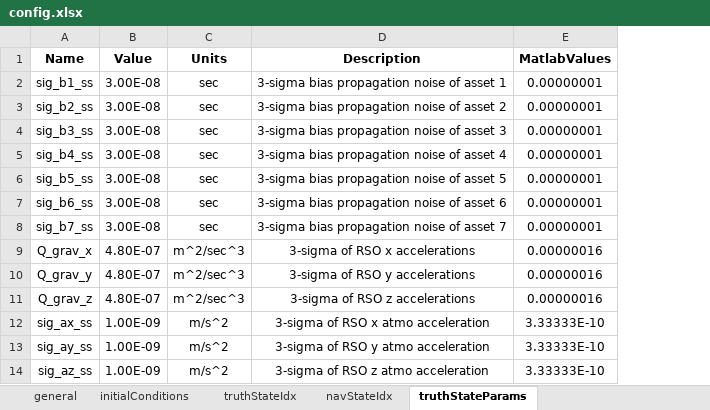
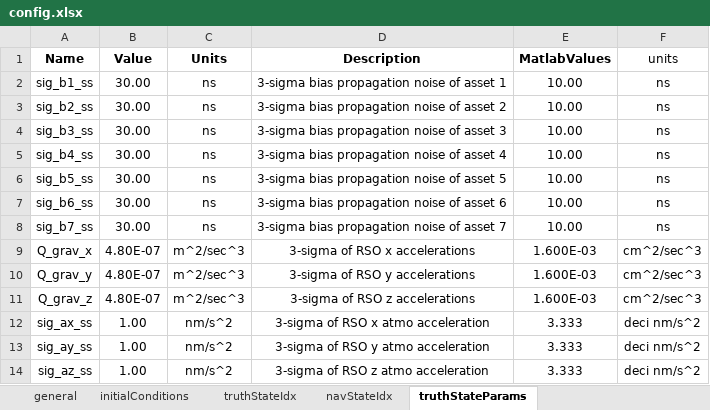
Before and after one commit to ZachMontgomery/Montgomery_SpaceDomainAwareness, an Excel workbook: config.xlsx, sheet truthStateParams, drawn as a sheet; values as stored, in another font and other column widths than the file's, no borders; the diff names each change by its address in the sheet, - before the commit and + after, or states it on an @@ line.

Commit message:
updated units and R matrix, in progress 1

```diff
--- a/config.xlsx (sheet truthStateParams)
+++ b/config.xlsx (sheet truthStateParams)
+column F (units), rows 2-14: ns | ns | ns | ns | ns | ns | ns | cm^2/sec^3 | cm^2/sec^3 | cm^2/sec^3 | deci nm/s^2 | deci nm/s^2 | deci nm/s^2
-B2:B8 (Value): 3.00E-08
+B2:B8 (Value): 30.00
-C2:C8 (Units): sec
+C2:C8 (Units): ns
-E2:E8 (MatlabValues): 0.00000001
+E2:E8 (MatlabValues): 10.00
-E9:E11 (MatlabValues): 0.00000016
+E9:E11 (MatlabValues): 1.600E-03
-B12:B14 (Value): 1.00E-09
+B12:B14 (Value): 1.00
-C12:C14 (Units): m/s^2
+C12:C14 (Units): nm/s^2
-E12:E14 (MatlabValues): 3.33333E-10
+E12:E14 (MatlabValues): 3.333
```
Also changed, not shown: sheet initialConditions, sheet truthStateInitialUncertainty, sheet navStateInitialUncertainty, sheet navStateParams, sheet Constants, formulas that keep their value, 6 other files.
